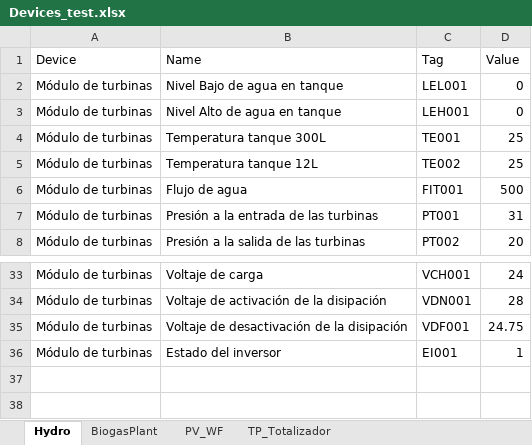
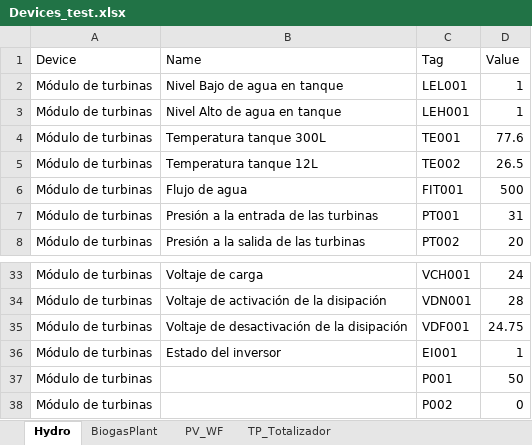
Before and after one commit to andeusse/project-cali, an Excel workbook: backend/v1.0/mockDB/Devices_test.xlsx, sheet Hydro, drawn as a sheet; only a part is shown, gaps mark what is left out; values as stored, in another font and other column widths than the file's, no borders; the diff names each change by its address in the sheet, - before the commit and + after, or states it on an @@ line.

```diff
--- a/backend/v1.0/mockDB/Devices_test.xlsx (sheet Hydro)
+++ b/backend/v1.0/mockDB/Devices_test.xlsx (sheet Hydro)
-D2:D3 (Value): 0
+D2:D3 (Value): 1
-D4 (Value): 25
+D4 (Value): 77.6
-D5 (Value): 25
+D5 (Value): 26.5
+row 37: Módulo de turbinas |  | P001 | 50
+row 38: Módulo de turbinas |  | P002 | 0
```
Also changed, not shown: sheet TP_Totalizador.
